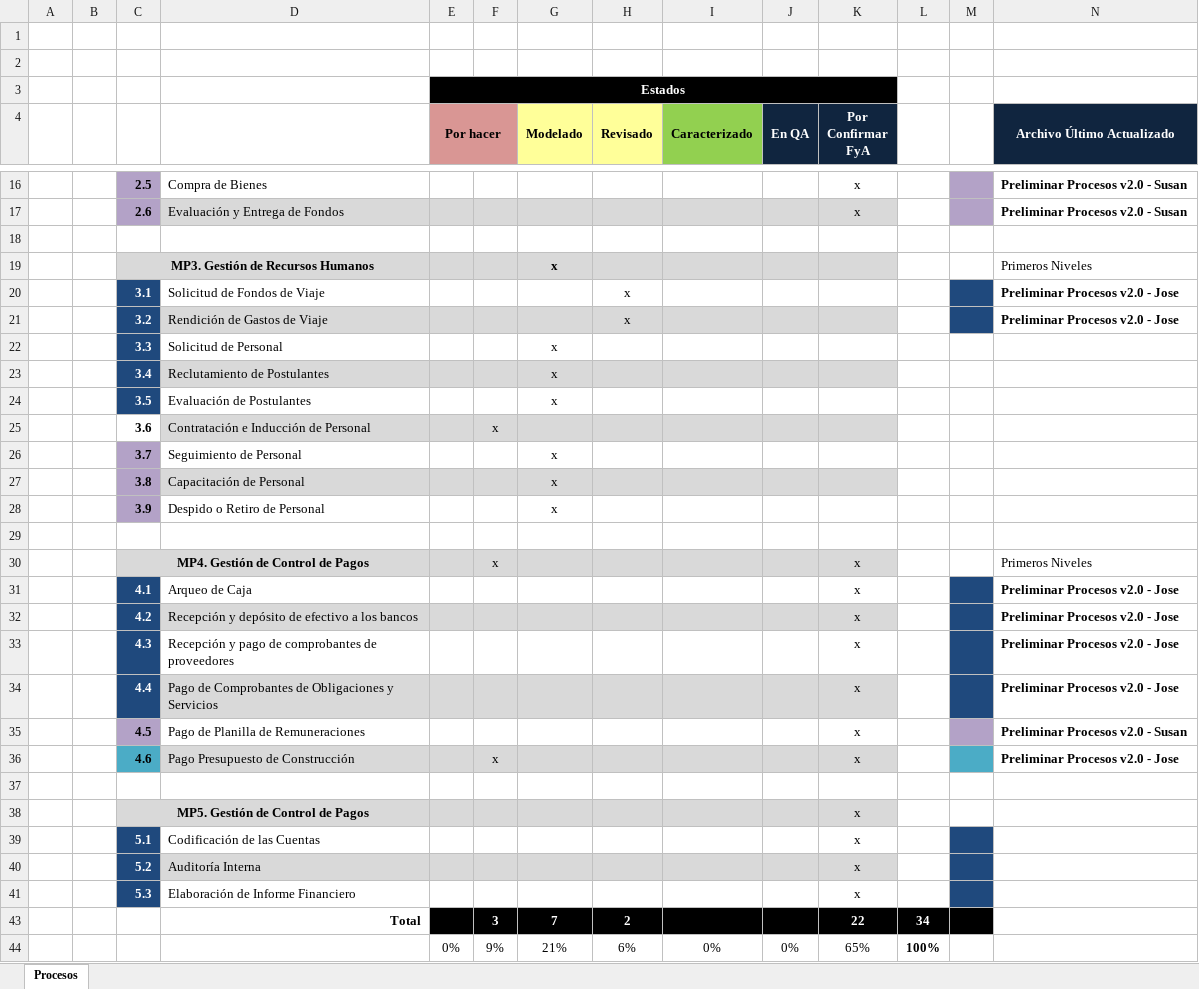
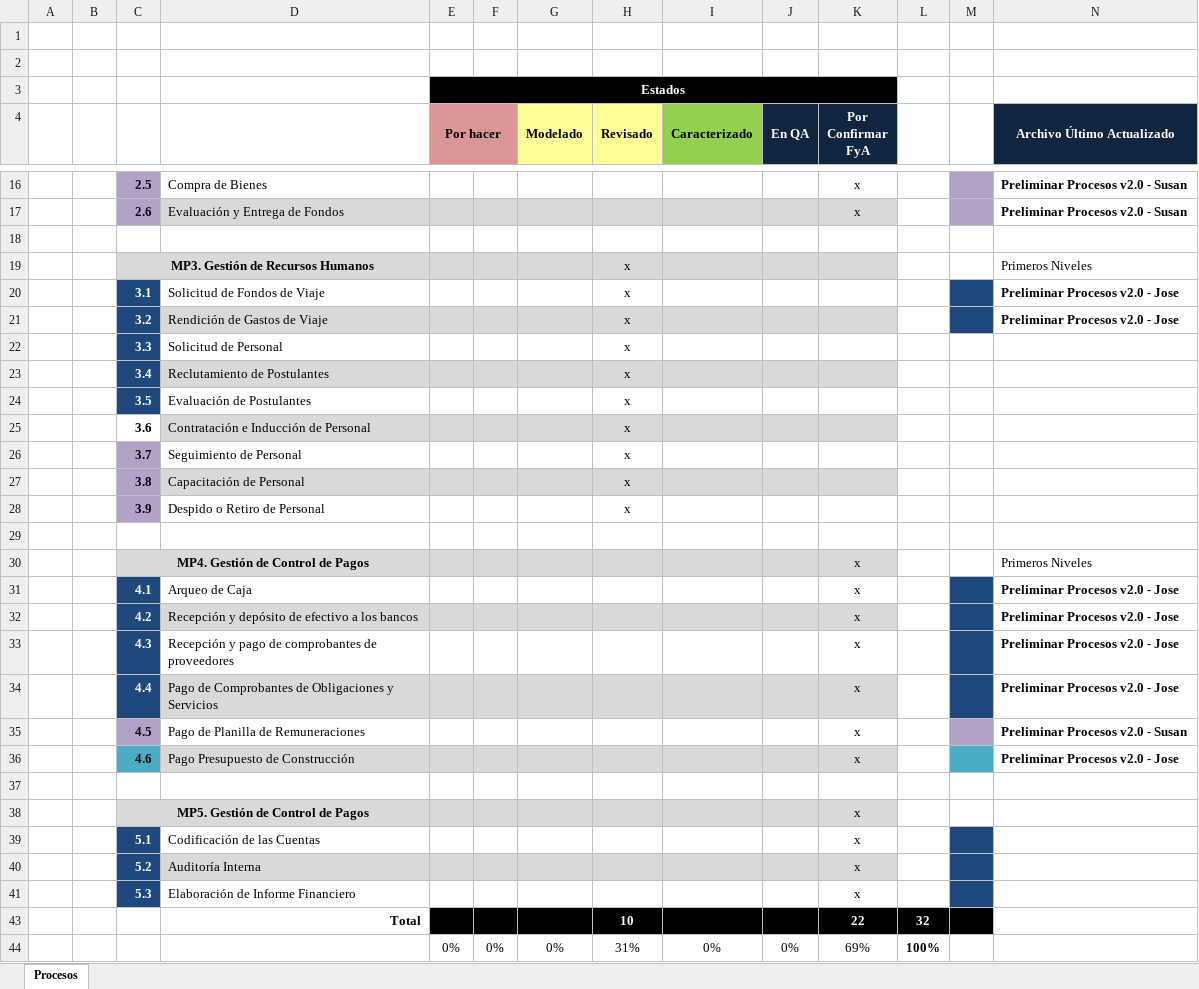
Before and after one commit to cms/proyecto-fya, an Excel workbook: Procesos.xlsx, sheet Procesos, drawn as a sheet; only a part is shown, gaps mark what is left out; values as stored, in another font and other column widths than the file's, no borders; removed rows and columns are numbered as before the commit, all else as after; the diff names each change by its address in the sheet, - before the commit and + after, or states it on an @@ line.

```diff
--- a/Procesos.xlsx (sheet Procesos)
+++ b/Procesos.xlsx (sheet Procesos)
-G19 (Modelado): x
+G19 (Modelado): (empty)
-H19 (Revisado): (empty)
+H19 (Revisado): x
-G22:G24 (Modelado): x
+G22:G24 (Modelado): (empty)
-H22:H28 (Revisado): (empty)
+H22:H28 (Revisado): x
-F25: x
+F25: (empty)
-G26:G28 (Modelado): x
+G26:G28 (Modelado): (empty)
-F30: x
+F30: (empty)
-F36: x
+F36: (empty)
-row 43:  |  |  | Total |  | 3 | 7 | 2 |  |  | 22 | 34
-row 44:  |  |  |  | 0% | 9% | 21% | 6% | 0% | 0% | 65% | 100%
+row 43:  |  |  | Total |  |  |  | 10 |  |  | 22 | 32
+row 44:  |  |  |  | 0% | 0% | 0% | 31% | 0% | 0% | 69% | 100%
```
Also changed, not shown: hidden cells, 2 other files.
